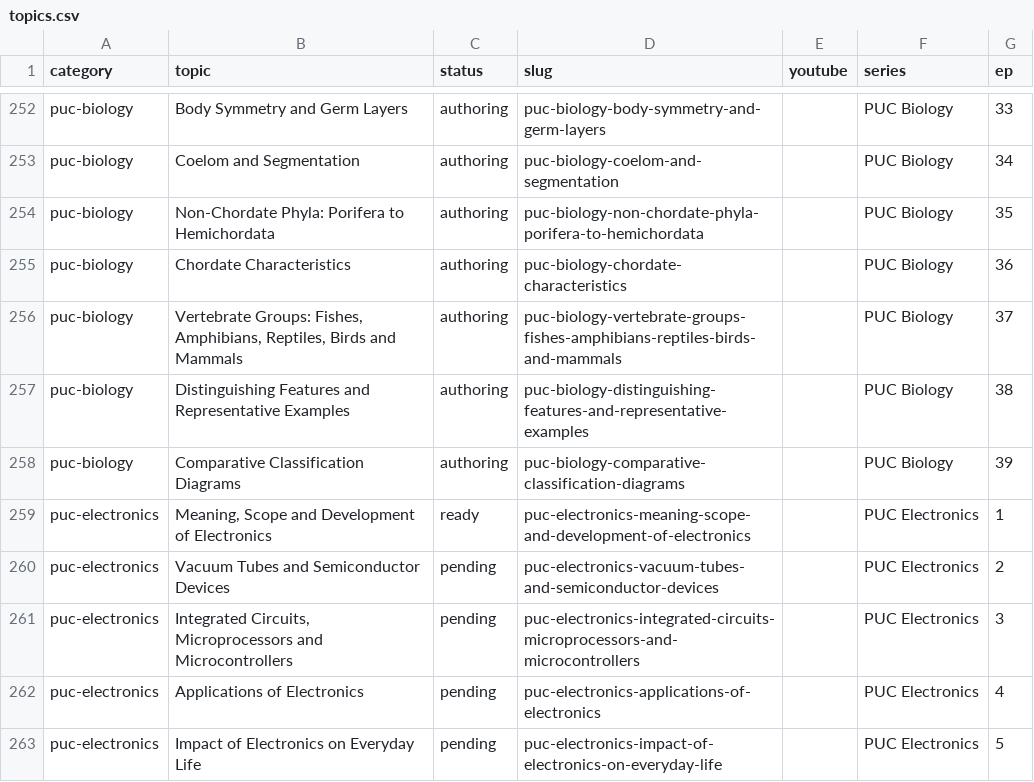
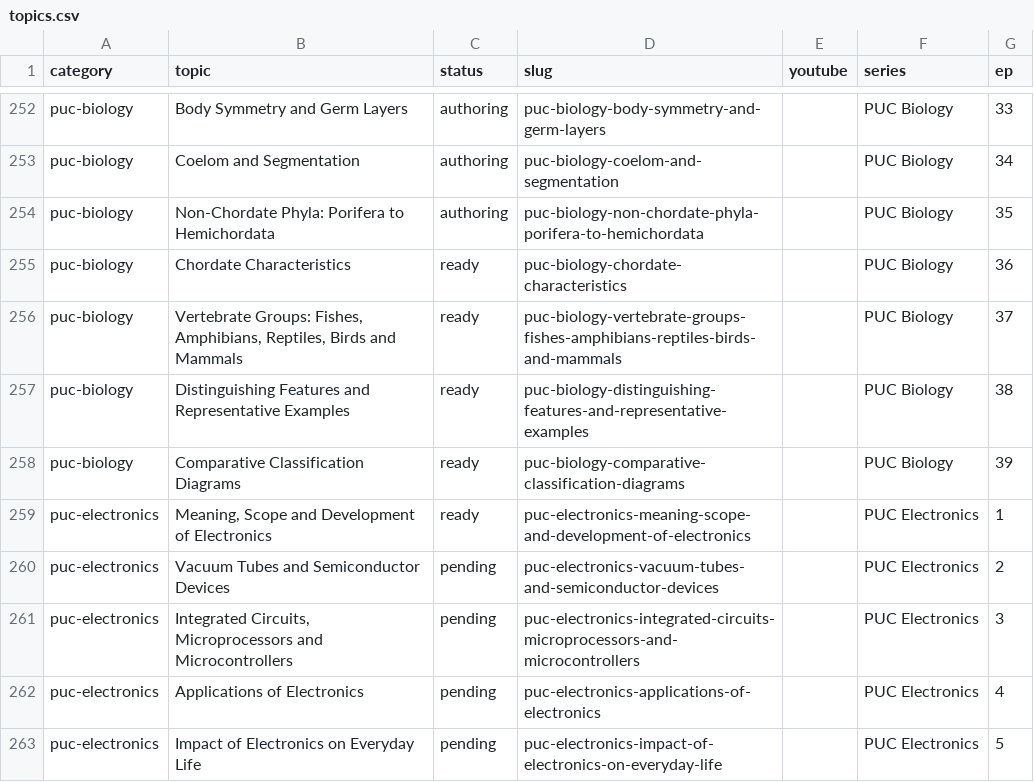
Before and after one commit to kinetixedu/quest-academy-factory, a CSV file: queue/topics.csv, drawn as a sheet; only a part is shown, gaps mark what is left out.

```diff
--- a/queue/topics.csv
+++ b/queue/topics.csv
@@ -254,6 +254,6 @@ puc-biology,Coelom and Segmentation,authoring,puc-biology-coelom-and-segmentatio
 puc-biology,Non-Chordate Phyla: Porifera to Hemichordata,authoring,puc-biology-non-chordate-phyla-porifera-to-hemichordata,,PUC Biology,35
-puc-biology,Chordate Characteristics,authoring,puc-biology-chordate-characteristics,,PUC Biology,36
-puc-biology,"Vertebrate Groups: Fishes, Amphibians, Reptiles, Birds and Mammals",authoring,puc-biology-vertebrate-groups-fishes-amphibians-reptiles-birds-and-mammals,,PUC Biology,37
-puc-biology,Distinguishing Features and Representative Examples,authoring,puc-biology-distinguishing-features-and-representative-examples,,PUC Biology,38
-puc-biology,Comparative Classification Diagrams,authoring,puc-biology-comparative-classification-diagrams,,PUC Biology,39
+puc-biology,Chordate Characteristics,ready,puc-biology-chordate-characteristics,,PUC Biology,36
+puc-biology,"Vertebrate Groups: Fishes, Amphibians, Reptiles, Birds and Mammals",ready,puc-biology-vertebrate-groups-fishes-amphibians-reptiles-birds-and-mammals,,PUC Biology,37
+puc-biology,Distinguishing Features and Representative Examples,ready,puc-biology-distinguishing-features-and-representative-examples,,PUC Biology,38
+puc-biology,Comparative Classification Diagrams,ready,puc-biology-comparative-classification-diagrams,,PUC Biology,39
 puc-electronics,"Meaning, Scope and Development of Electronics",ready,puc-electronics-meaning-scope-and-development-of-electronics,,PUC Electronics,1
```
Also changed, not shown: 48 other files.
